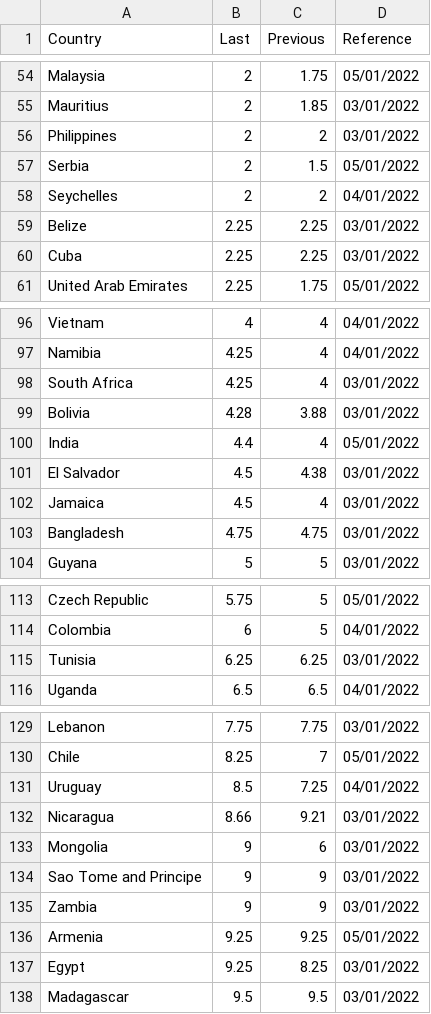
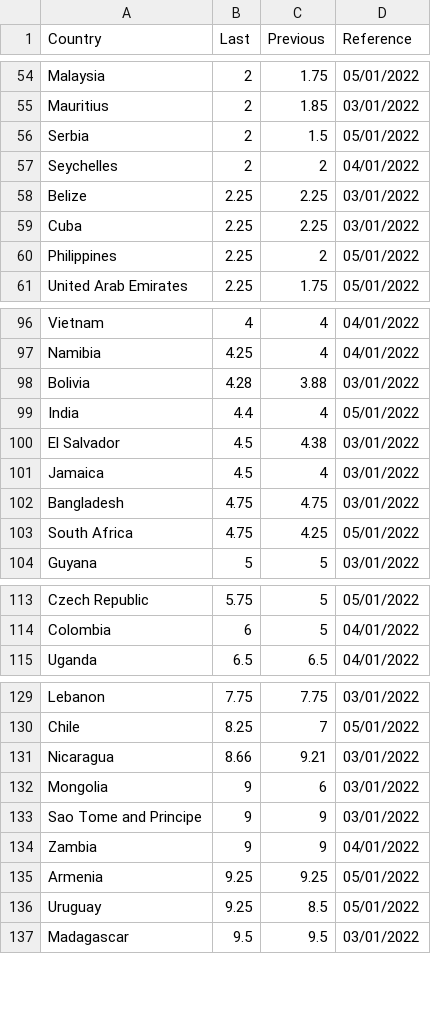
Before and after one commit to defnullx/pydataeconomics, a CSV file: interest_rate_world.csv, drawn as a sheet; only a part is shown, gaps mark what is left out; the diff covers the shown part only.

```diff
--- a/interest_rate_world.csv
+++ b/interest_rate_world.csv
@@ -55,3 +55,2 @@ Malaysia,2,1.75,05/01/2022
 Mauritius,2,1.85,03/01/2022
-Philippines,2,2,03/01/2022
 Serbia,2,1.5,05/01/2022
@@ -60,2 +59,3 @@ Belize,2.25,2.25,03/01/2022
 Cuba,2.25,2.25,03/01/2022
+Philippines,2.25,2,05/01/2022
 United Arab Emirates,2.25,1.75,05/01/2022
@@ -97,3 +97,2 @@ Vietnam,4,4,04/01/2022
 Namibia,4.25,4,04/01/2022
-South Africa,4.25,4,03/01/2022
 Bolivia,4.28,3.88,03/01/2022
@@ -103,2 +102,3 @@ Jamaica,4.5,4,03/01/2022
 Bangladesh,4.75,4.75,03/01/2022
+South Africa,4.75,4.25,05/01/2022
 Guyana,5,5,03/01/2022
@@ -114,3 +114,2 @@ Czech Republic,5.75,5,05/01/2022
 Colombia,6,5,04/01/2022
-Tunisia,6.25,6.25,03/01/2022
 Uganda,6.5,6.5,04/01/2022
@@ -130,3 +130,2 @@ Lebanon,7.75,7.75,03/01/2022
 Chile,8.25,7,05/01/2022
-Uruguay,8.5,7.25,04/01/2022
 Nicaragua,8.66,9.21,03/01/2022
@@ -134,5 +133,5 @@ Mongolia,9,6,03/01/2022
 Sao Tome and Principe,9,9,03/01/2022
-Zambia,9,9,03/01/2022
+Zambia,9,9,04/01/2022
 Armenia,9.25,9.25,05/01/2022
-Egypt,9.25,8.25,03/01/2022
+Uruguay,9.25,8.5,05/01/2022
 Madagascar,9.5,9.5,03/01/2022
```
Also changed, not shown: 2 added rows and 3 edited cells elsewhere in this file, inflation_rate.csv, 11 other files.
